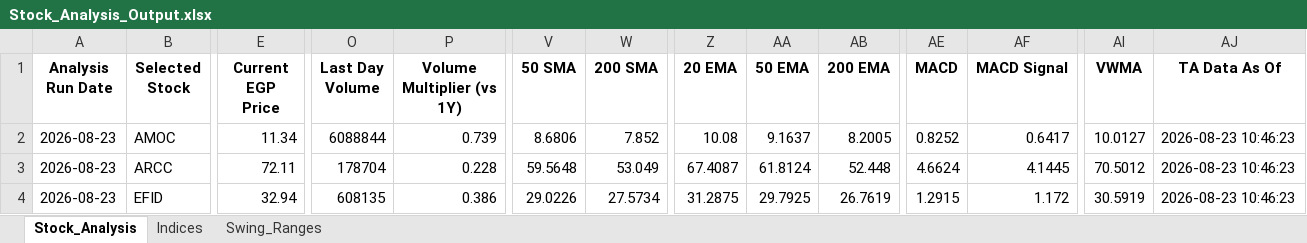
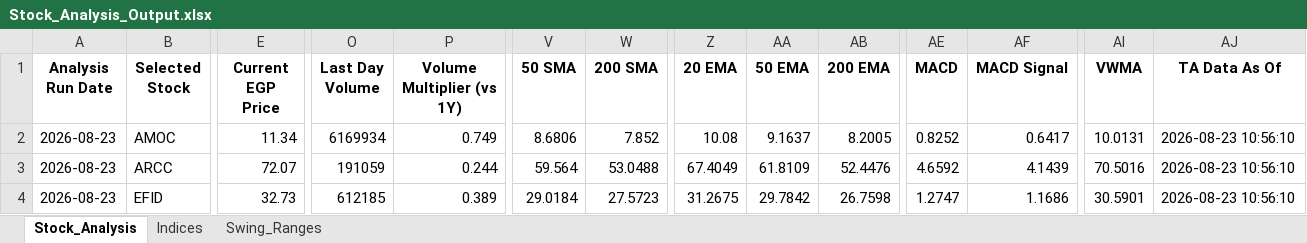
Before and after one commit to ARa2of/egx-stock-analysis, an Excel workbook: Stock_Analysis_Output.xlsx, sheet Stock_Analysis, drawn as a sheet; only a part is shown, gaps mark what is left out; values as stored, in another font and other column widths than the file's, no borders; the diff covers the shown part only; the diff names each change by its address in the sheet, - before the commit and + after, or states it on an @@ line.

```diff
--- a/Stock_Analysis_Output.xlsx (sheet Stock_Analysis)
+++ b/Stock_Analysis_Output.xlsx (sheet Stock_Analysis)
-O2 (Last Day Volume): 6088844
+O2 (Last Day Volume): 6169934
-P2 (Volume Multiplier (vs 1Y)): 0.739
+P2 (Volume Multiplier (vs 1Y)): 0.749
-AI2 (VWMA): 10.0127
+AI2 (VWMA): 10.0131
-AJ2:AJ4 (TA Data As Of): 2026-08-23 10:46:23
+AJ2:AJ4 (TA Data As Of): 2026-08-23 10:56:10
-E3 (Current EGP Price): 72.11
+E3 (Current EGP Price): 72.07
-O3 (Last Day Volume): 178704
+O3 (Last Day Volume): 191059
-P3 (Volume Multiplier (vs 1Y)): 0.228
+P3 (Volume Multiplier (vs 1Y)): 0.244
-V3 (50 SMA): 59.5648
+V3 (50 SMA): 59.564
-W3 (200 SMA): 53.049
+W3 (200 SMA): 53.0488
-Z3 (20 EMA): 67.4087
+Z3 (20 EMA): 67.4049
-AA3 (50 EMA): 61.8124
+AA3 (50 EMA): 61.8109
-AB3 (200 EMA): 52.448
+AB3 (200 EMA): 52.4476
-AE3 (MACD): 4.6624
+AE3 (MACD): 4.6592
-AF3 (MACD Signal): 4.1445
+AF3 (MACD Signal): 4.1439
-AI3 (VWMA): 70.5012
+AI3 (VWMA): 70.5016
-E4 (Current EGP Price): 32.94
+E4 (Current EGP Price): 32.73
-O4 (Last Day Volume): 608135
+O4 (Last Day Volume): 612185
-P4 (Volume Multiplier (vs 1Y)): 0.386
+P4 (Volume Multiplier (vs 1Y)): 0.389
-V4 (50 SMA): 29.0226
+V4 (50 SMA): 29.0184
-W4 (200 SMA): 27.5734
+W4 (200 SMA): 27.5723
-Z4 (20 EMA): 31.2875
+Z4 (20 EMA): 31.2675
-AA4 (50 EMA): 29.7925
+AA4 (50 EMA): 29.7842
-AB4 (200 EMA): 26.7619
+AB4 (200 EMA): 26.7598
-AE4 (MACD): 1.2915
+AE4 (MACD): 1.2747
-AF4 (MACD Signal): 1.172
+AF4 (MACD Signal): 1.1686
-AI4 (VWMA): 30.5919
+AI4 (VWMA): 30.5901
```
Also changed, not shown: 1121 edited cells elsewhere in this sheet, sheet Swing_Ranges, sheet Indices, 1 other file.
